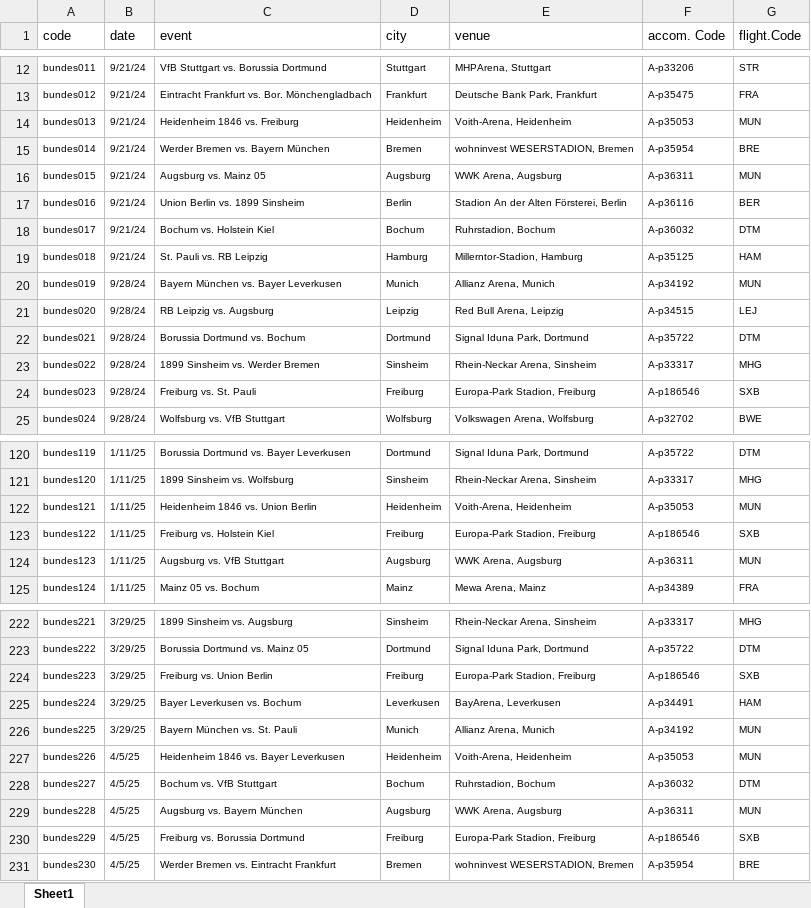
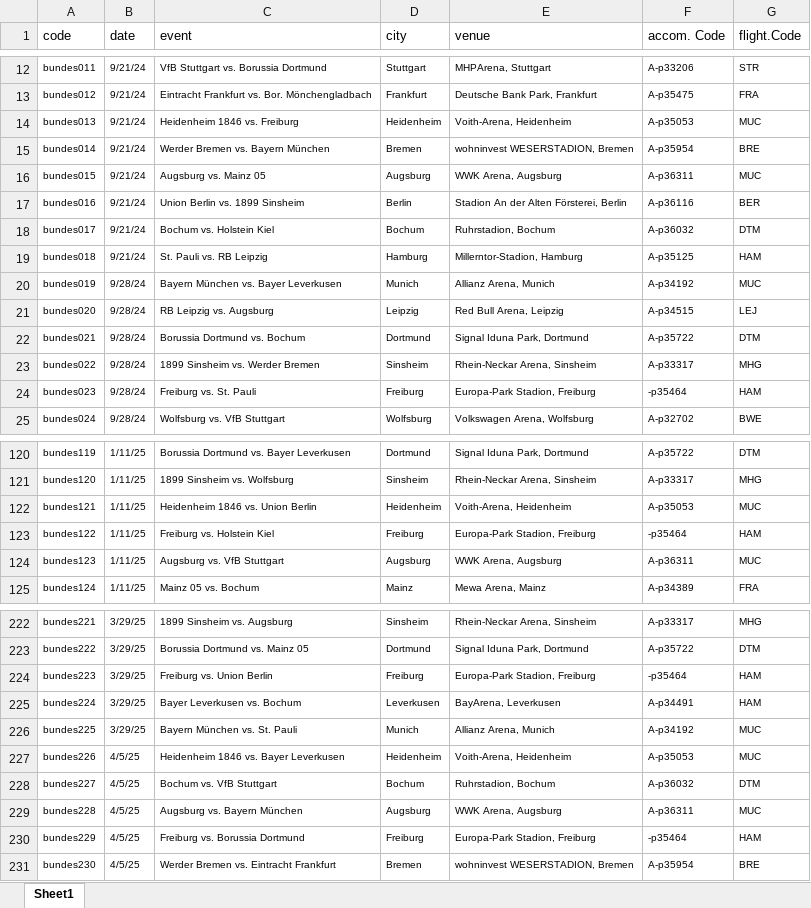
Before and after one commit to dvandasova/JEM207_project, an Excel workbook: 02_Datasets/internal-data.xlsx, sheet Sheet1, drawn as a sheet; only a part is shown, gaps mark what is left out; values as stored, in another font and other column widths than the file's, no borders; conditional formats not drawn; the diff covers the shown part only; the diff names each change by its address in the sheet, - before the commit and + after, or states it on an @@ line.

Commit message:
Add files via upload
Updated version of internal database with fixed accommodation and flight codes

```diff
--- a/02_Datasets/internal-data.xlsx (sheet Sheet1)
+++ b/02_Datasets/internal-data.xlsx (sheet Sheet1)
-G14 (flight.Code): MUN
+G14 (flight.Code): MUC
-G16 (flight.Code): MUN
+G16 (flight.Code): MUC
-G20 (flight.Code): MUN
+G20 (flight.Code): MUC
-F24 (accom. Code): A-p186546
+F24 (accom. Code): -p35464
-G24 (flight.Code): SXB
+G24 (flight.Code): HAM
-G122 (flight.Code): MUN
+G122 (flight.Code): MUC
-F123 (accom. Code): A-p186546
+F123 (accom. Code): -p35464
-G123 (flight.Code): SXB
+G123 (flight.Code): HAM
-G124 (flight.Code): MUN
+G124 (flight.Code): MUC
-F224 (accom. Code): A-p186546
+F224 (accom. Code): -p35464
-G224 (flight.Code): SXB
+G224 (flight.Code): HAM
-G226:G227 (flight.Code): MUN
+G226:G227 (flight.Code): MUC
-G229 (flight.Code): MUN
+G229 (flight.Code): MUC
-F230 (accom. Code): A-p186546
+F230 (accom. Code): -p35464
-G230 (flight.Code): SXB
+G230 (flight.Code): HAM
```
Also changed, not shown: 64 edited cells elsewhere in this sheet.
